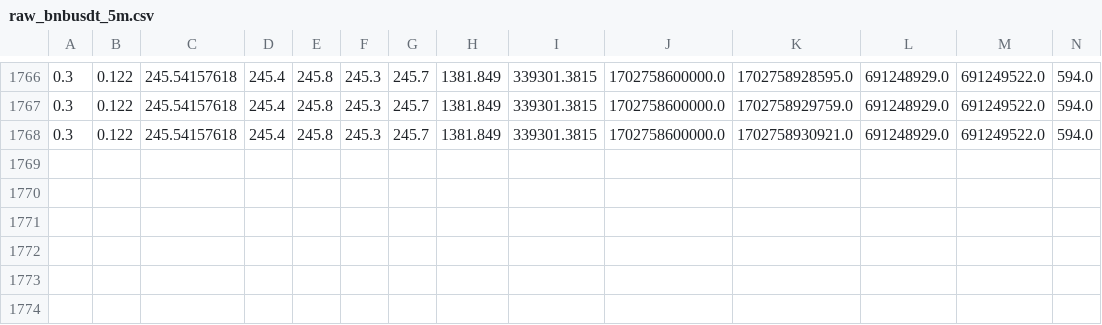
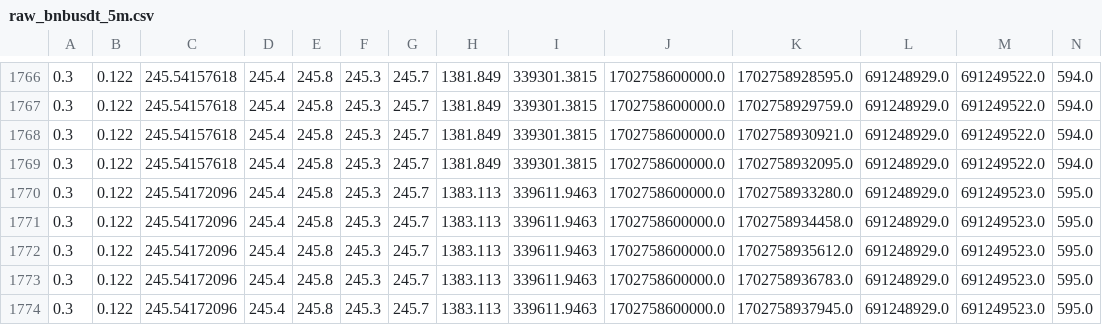
Before and after one commit to kimteespk/realtime-ml-crypto-with-offline-pred-as-attr, a CSV file: dataset/realtime/raw_bnbusdt_5m.csv, drawn as a sheet; only a part is shown, gaps mark what is left out.

```diff
--- a/dataset/realtime/raw_bnbusdt_5m.csv
+++ b/dataset/realtime/raw_bnbusdt_5m.csv
@@ -1768 +1768,7 @@
 0.3,0.122,245.54157618,245.4,245.8,245.3,245.7,1381.849,339301.3815,1702758600000.0,1702758930921.0,691248929.0,691249522.0,594.0
+0.3,0.122,245.54157618,245.4,245.8,245.3,245.7,1381.849,339301.3815,1702758600000.0,1702758932095.0,691248929.0,691249522.0,594.0
+0.3,0.122,245.54172096,245.4,245.8,245.3,245.7,1383.113,339611.9463,1702758600000.0,1702758933280.0,691248929.0,691249523.0,595.0
+0.3,0.122,245.54172096,245.4,245.8,245.3,245.7,1383.113,339611.9463,1702758600000.0,1702758934458.0,691248929.0,691249523.0,595.0
+0.3,0.122,245.54172096,245.4,245.8,245.3,245.7,1383.113,339611.9463,1702758600000.0,1702758935612.0,691248929.0,691249523.0,595.0
+0.3,0.122,245.54172096,245.4,245.8,245.3,245.7,1383.113,339611.9463,1702758600000.0,1702758936783.0,691248929.0,691249523.0,595.0
+0.3,0.122,245.54172096,245.4,245.8,245.3,245.7,1383.113,339611.9463,1702758600000.0,1702758937945.0,691248929.0,691249523.0,595.0
```
Also changed, not shown: dataset/realtime/raw_bnbusdt_15m.csv, dataset/realtime/raw_btcusdt_15m.csv, 3 other files.
